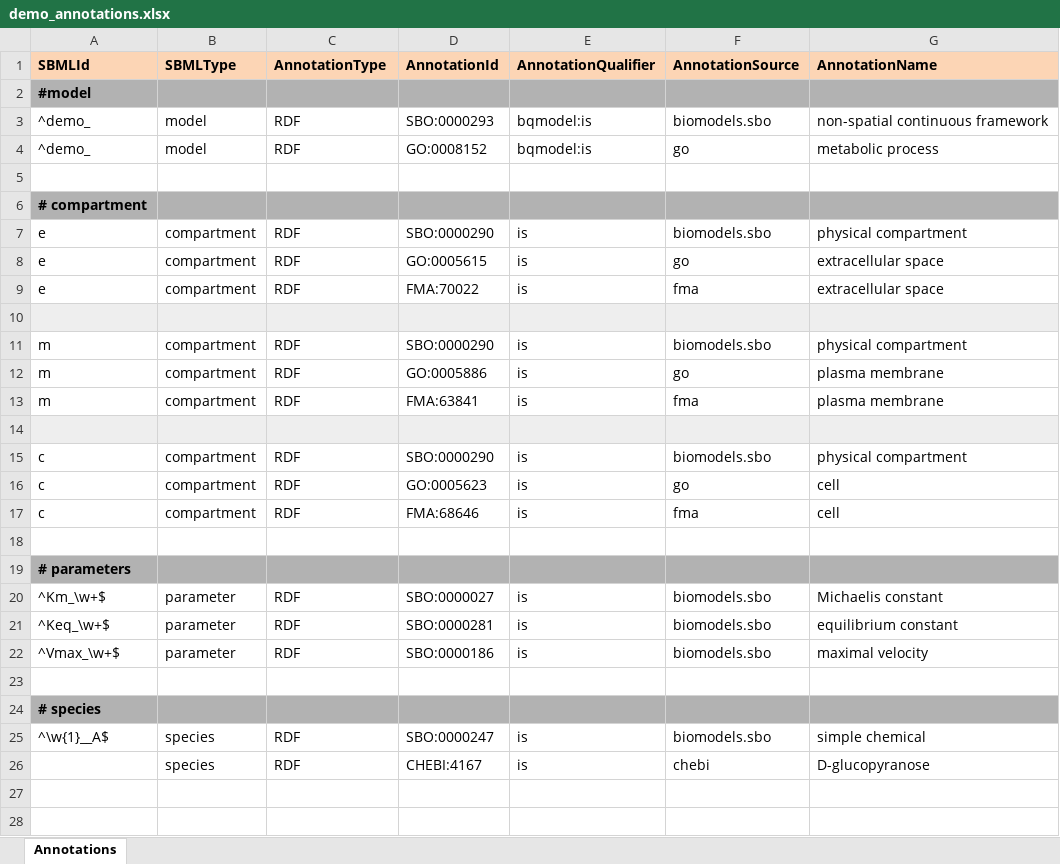
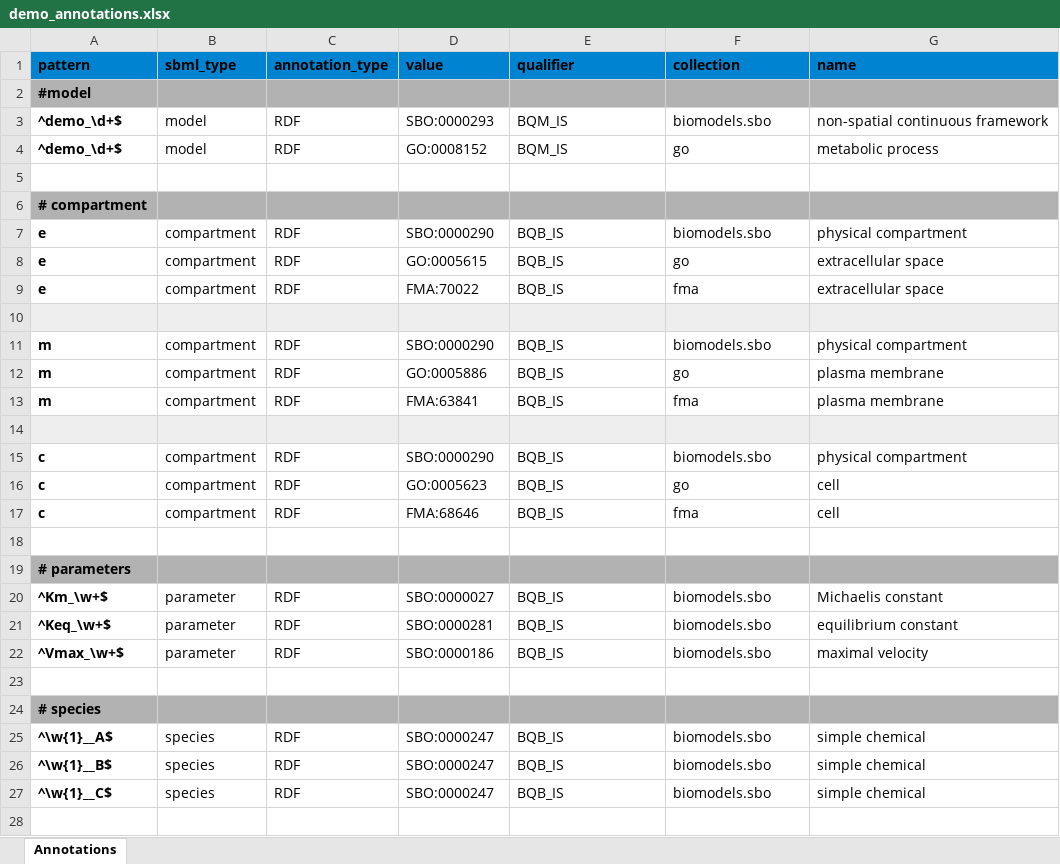
Before and after one commit to jingyayeah/multiscale-galactose, an Excel workbook: sbml/demo/demo_annotations.xlsx, sheet Annotations, drawn as a sheet; only a part is shown; the shorter side is filled out with more unchanged rows; values as stored, in another font and other column widths than the file's, no borders; removed rows and columns are numbered as before the commit, all else as after; the diff covers the shown part only; the diff names each change by its address in the sheet, - before the commit and + after, or states it on an @@ line.

Commit message:
First demo annotation

```diff
--- a/sbml/demo/demo_annotations.xlsx (sheet Annotations)
+++ b/sbml/demo/demo_annotations.xlsx (sheet Annotations)
-row 1: SBMLId | SBMLType | AnnotationType | AnnotationId | AnnotationQualifier | AnnotationSource | AnnotationName
+row 1: pattern | sbml_type | annotation_type | value | qualifier | collection | name
-A3:A4: ^demo_
+A3:A4: ^demo_\d+$
-A3:A4 bold: off
+A3:A4 bold: on
-E3:E4: bqmodel:is
+E3:E4: BQM_IS
-A7:A9 bold: off
+A7:A9 bold: on
-E7:E9: is
+E7:E9: BQB_IS
-A11:A13 bold: off
+A11:A13 bold: on
-E11:E13: is
+E11:E13: BQB_IS
-A15:A17 bold: off
+A15:A17 bold: on
-E15:E17: is
+E15:E17: BQB_IS
-A20:A22 bold: off
+A20:A22 bold: on
-E20:E22: is
+E20:E22: BQB_IS
-A25 bold: off
+A25 bold: on
-E25: is
+E25: BQB_IS
-row 26:  | species | RDF | CHEBI:4167 | is | chebi | D-glucopyranose
-row 26: (empty)
+row 26: ^\w{1}__B$ | species | RDF | SBO:0000247 | BQB_IS | biomodels.sbo | simple chemical
-row 27: (empty)
+row 27: ^\w{1}__C$ | species | RDF | SBO:0000247 | BQB_IS | biomodels.sbo | simple chemical
```
Also changed, not shown: 24 removed rows and 14 edited cells elsewhere in this sheet, 8 other files.
